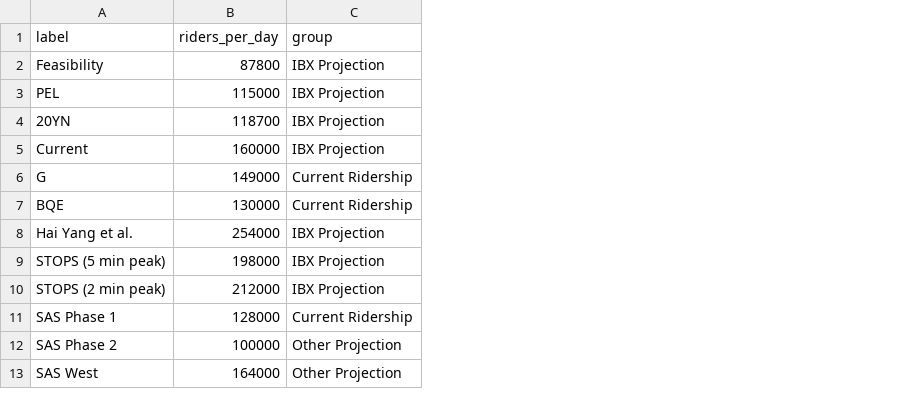
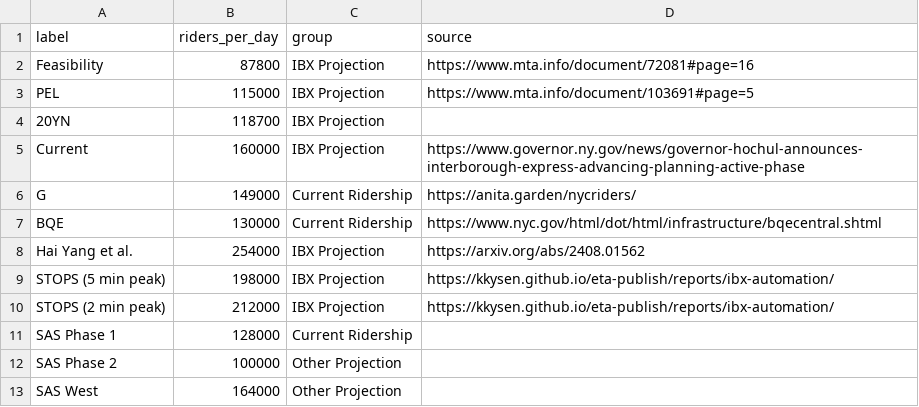
Before and after one commit to effective-transit-alliance/ibx-ridership-charts, a CSV file: ridership.csv, drawn as a sheet; the diff names each change by its address in the sheet, - before the commit and + after, or states it on an @@ line.

```diff
--- a/ridership.csv
+++ b/ridership.csv
+column D (source), rows 2-10: https://www.mta.info/document/72081#page=16 | https://www.mta.info/document/103691#page=5 |  | https://www.governor.ny.gov/news/governor-hochul-announces-interborough-express-advancing-planning-active-phase | https://anita.garden/nycriders/ | https://www.nyc.gov/html/dot/html/infrastructure/bqecentral.shtml | https://arxiv.org/abs/2408.01562 | https://kkysen.github.io/eta-publish/reports/ibx-automation/ | https://kkysen.github.io/eta-publish/reports/ibx-automation/
```
Also changed, not shown: 1 other file.
